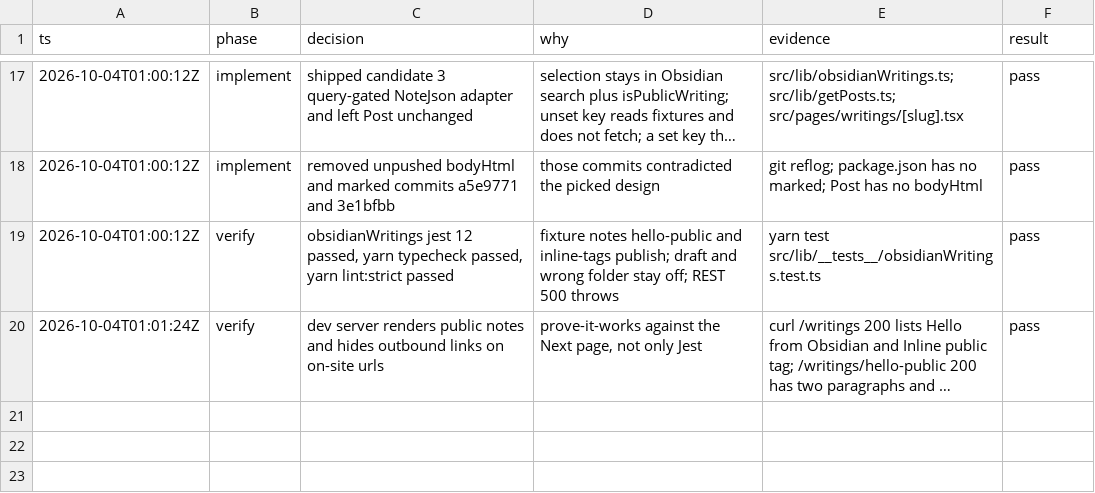
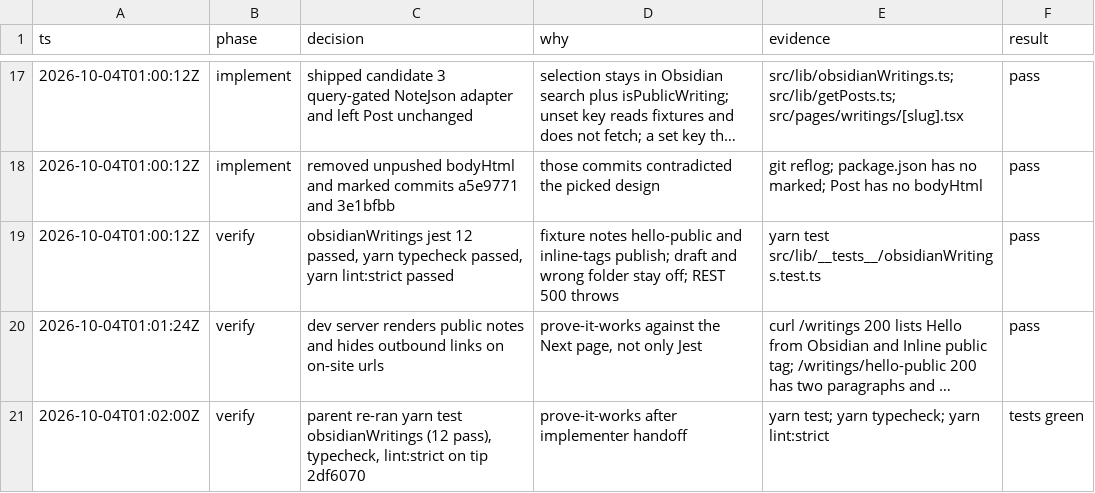
Before and after one commit to joeydotdev/website, a TSV file: .audit/obsidian-writings-mvp.tsv, drawn as a sheet; only a part is shown, gaps mark what is left out; long unchanged cells end in …; the diff names each change by its address in the sheet, - before the commit and + after, or states it on an @@ line.

```diff
--- a/.audit/obsidian-writings-mvp.tsv
+++ b/.audit/obsidian-writings-mvp.tsv
+row 21: 2026-10-04T01:02:00Z | verify | parent re-ran yarn test obsidianWritings (12 pass), typecheck, lint:strict on tip 2df6070 | prove-it-works after implementer handoff | yarn test; yarn typecheck; yarn lint:strict | tests green
```
